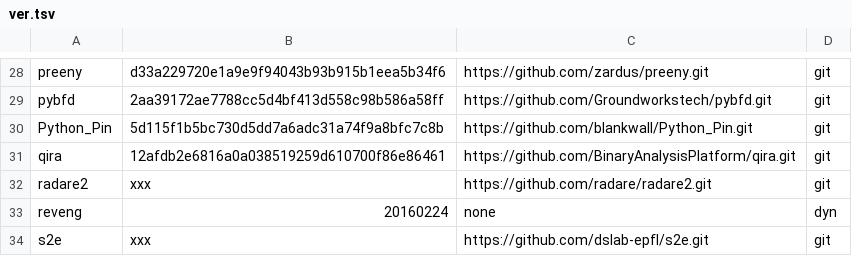
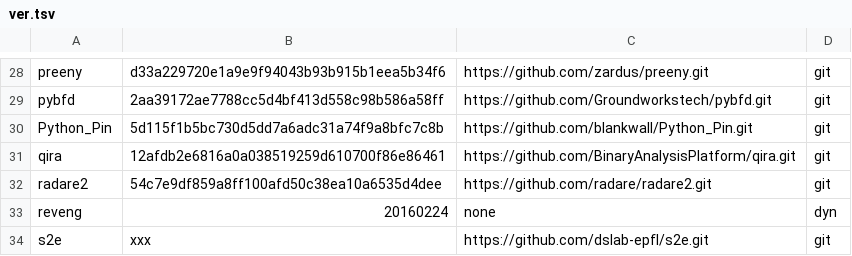
Before and after one commit to iNarcissuss/zzz, a TSV file: ver.tsv, drawn as a sheet; only a part is shown, gaps mark what is left out.

```diff
--- a/ver.tsv
+++ b/ver.tsv
@@ -31,3 +31,3 @@ Python_Pin	5d115f1b5bc730d5dd7a6adc31a74f9a8bfc7c8b	https://github.com/blankwall
 qira	12afdb2e6816a0a038519259d610700f86e86461	https://github.com/BinaryAnalysisPlatform/qira.git	git
-radare2	xxx	https://github.com/radare/radare2.git	git
+radare2	54c7e9df859a8ff100afd50c38ea10a6535d4dee	https://github.com/radare/radare2.git	git
 reveng	20160224	none	dyn
```
Also changed, not shown: 52 other files.
